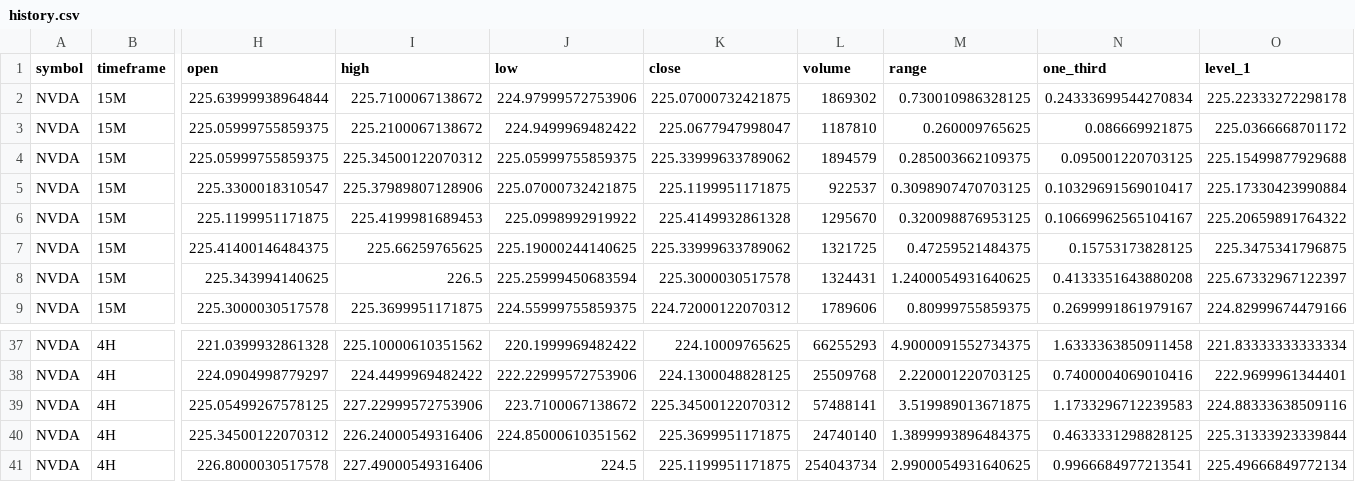
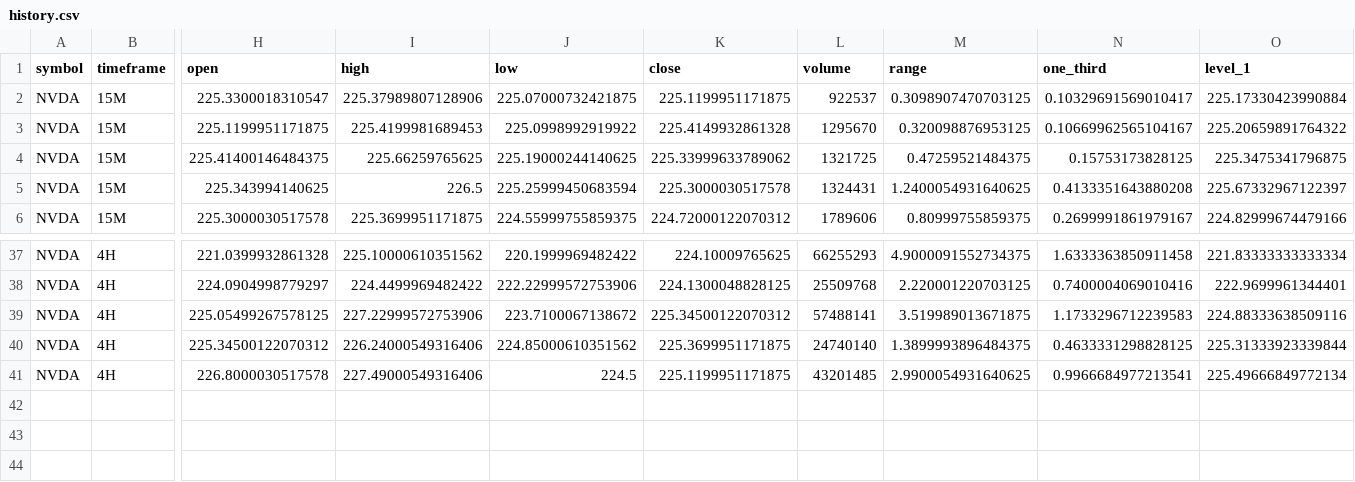
Before and after one commit to Einsteinmonkey/NvidiaRuleofThirds, a CSV file: results/history.csv, drawn as a sheet; only a part is shown, gaps mark what is left out; removed rows and columns are numbered as before the commit, all else as after; rows hold the shown columns only; the diff covers the shown part only; the diff names each change by its address in the sheet, - before the commit and + after, or states it on an @@ line.

```diff
--- a/results/history.csv
+++ b/results/history.csv
-row 2: NVDA | 15M | 225.63999938964844 | 225.7100067138672 | 224.97999572753906 | 225.07000732421875 | 1869302 | 0.730010986328125 | 0.24333699544270834 | 225.22333272298178
-row 3: NVDA | 15M | 225.05999755859375 | 225.2100067138672 | 224.9499969482422 | 225.0677947998047 | 1187810 | 0.260009765625 | 0.086669921875 | 225.0366668701172
-row 4: NVDA | 15M | 225.05999755859375 | 225.34500122070312 | 225.05999755859375 | 225.33999633789062 | 1894579 | 0.285003662109375 | 0.095001220703125 | 225.15499877929688
-L41 (volume): 254043734
+L41 (volume): 43201485
```
Also changed, not shown: 5 added rows, 2 removed rows and 12 edited cells elsewhere in this file, 4 other files.
